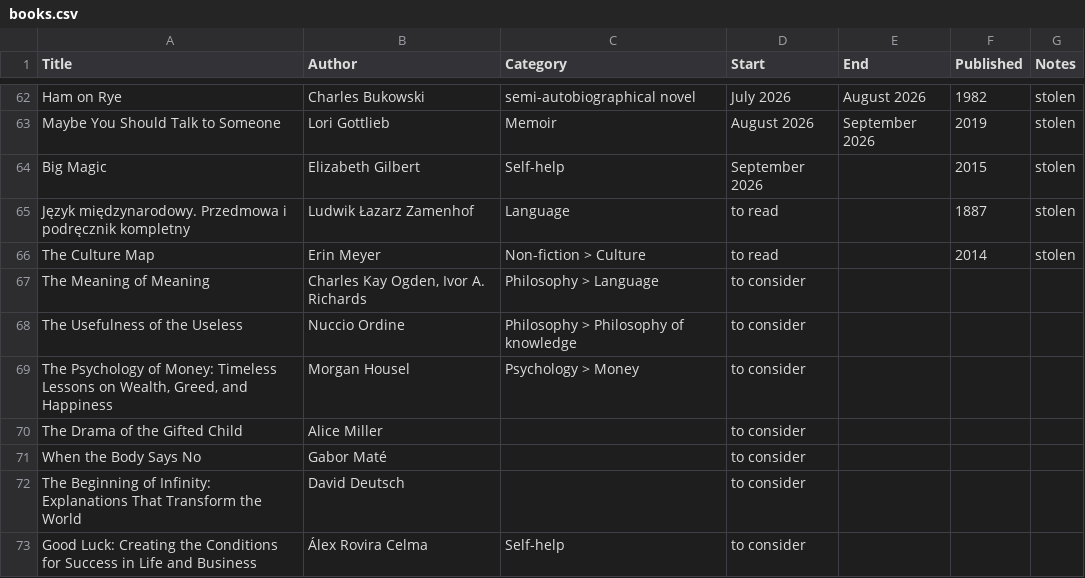
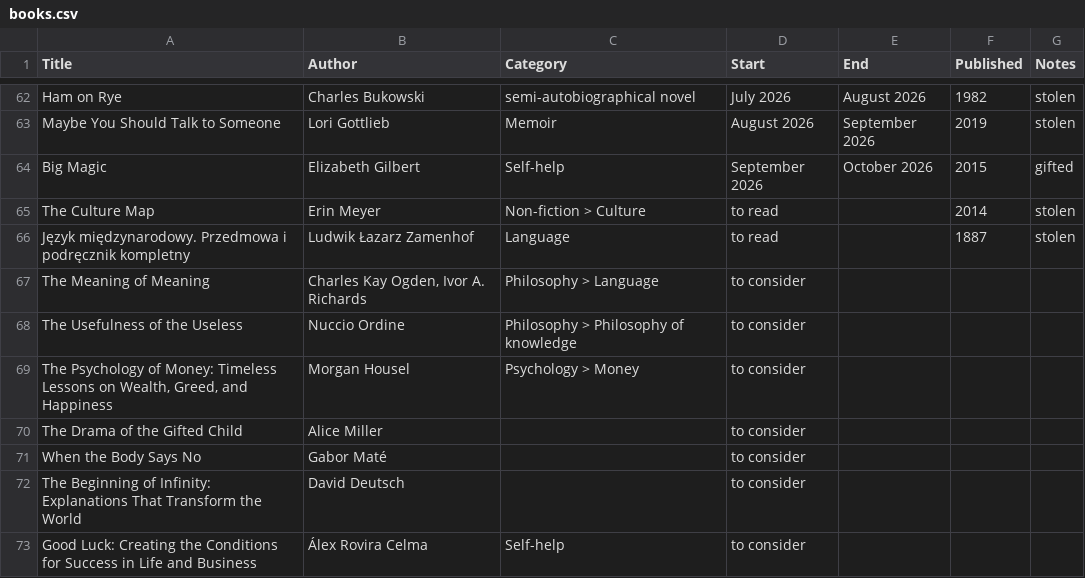
Before and after one commit to K4liber/docs, a CSV file: resources/books.csv, drawn as a sheet; only a part is shown, gaps mark what is left out.

```diff
--- a/resources/books.csv
+++ b/resources/books.csv
@@ -63,5 +63,5 @@ Ham on Rye,Charles Bukowski,semi-autobiographical novel,July 2026,August 2026,19
 Maybe You Should Talk to Someone,Lori Gottlieb,Memoir,August 2026,September 2026,2019,stolen
-Big Magic,Elizabeth Gilbert,Self-help,September 2026,,2015,stolen
+Big Magic,Elizabeth Gilbert,Self-help,September 2026,October 2026,2015,gifted
+The Culture Map,Erin Meyer,Non-fiction > Culture,to read,,2014,stolen
 Język międzynarodowy. Przedmowa i podręcznik kompletny,Ludwik Łazarz Zamenhof,Language,to read,,1887,stolen
-The Culture Map,Erin Meyer,Non-fiction > Culture,to read,,2014,stolen
 The Meaning of Meaning,"Charles Kay Ogden, Ivor A. Richards","
```
Also changed, not shown: resources/qutoes.csv.
